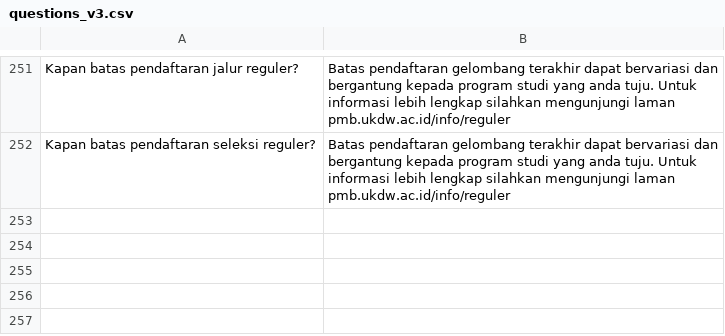
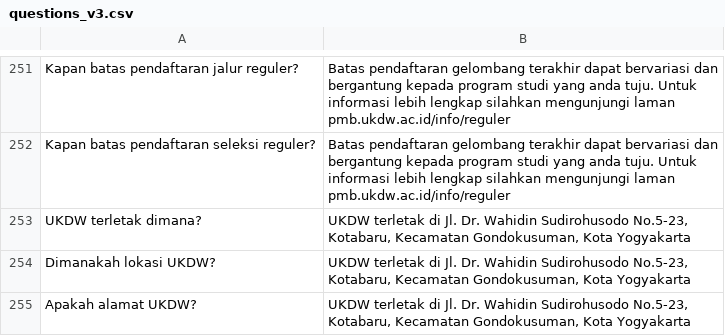
Before and after one commit to fajar-persada/wsm-chatbot, a CSV file: questions_v3.csv, drawn as a sheet; only a part is shown, gaps mark what is left out.

Commit message:
add data

```diff
--- a/questions_v3.csv
+++ b/questions_v3.csv
@@ -327 +327,4 @@ Kapan batas pendaftaran jalur reguler?,Batas pendaftaran gelombang terakhir dapa
 Kapan batas pendaftaran seleksi reguler?,Batas pendaftaran gelombang terakhir dapat bervariasi dan bergantung kepada program studi yang anda tuju. Untuk informasi lebih lengkap silahkan mengunjungi laman pmb.ukdw.ac.id/info/reguler
+UKDW terletak dimana?,"UKDW terletak di Jl. Dr. Wahidin Sudirohusodo No.5-23, Kotabaru, Kecamatan Gondokusuman, Kota Yogyakarta"
+Dimanakah lokasi UKDW?,"UKDW terletak di Jl. Dr. Wahidin Sudirohusodo No.5-23, Kotabaru, Kecamatan Gondokusuman, Kota Yogyakarta"
+Apakah alamat UKDW?,"UKDW terletak di Jl. Dr. Wahidin Sudirohusodo No.5-23, Kotabaru, Kecamatan Gondokusuman, Kota Yogyakarta"
```
